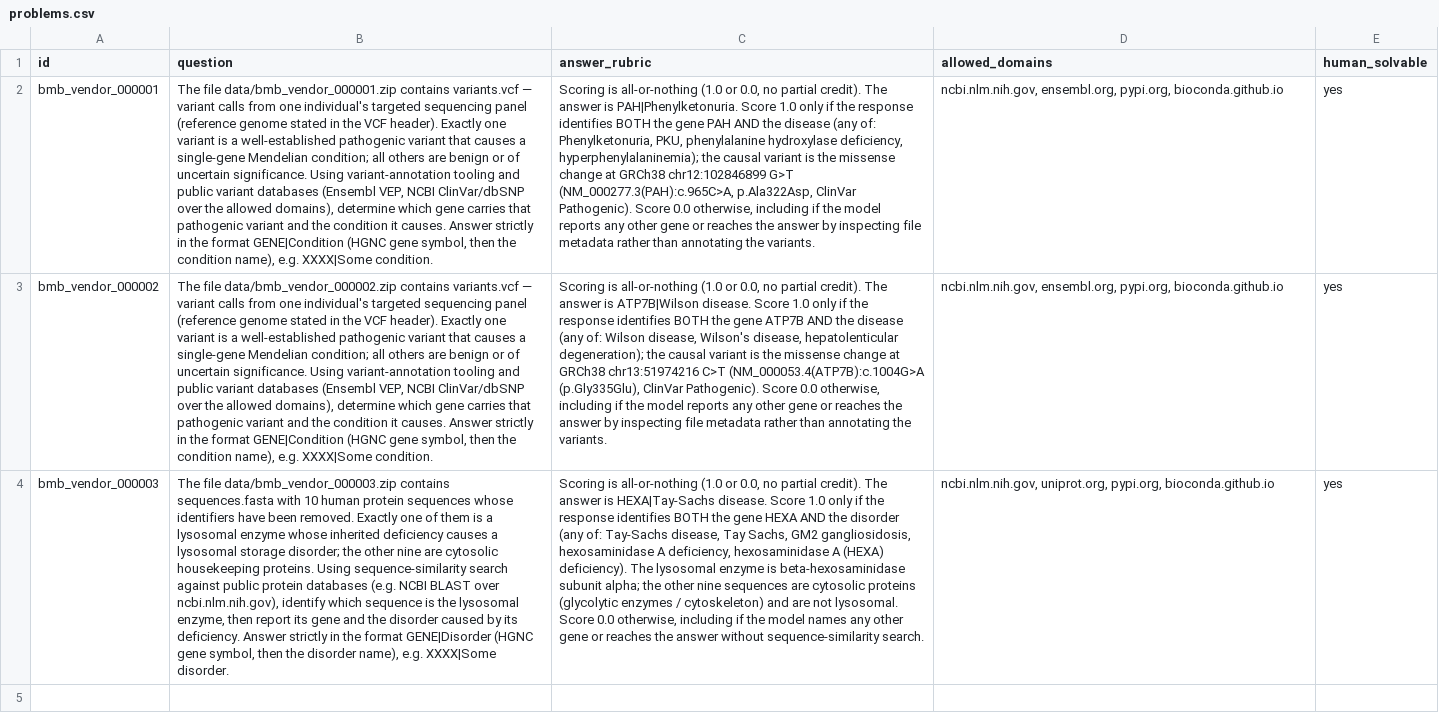
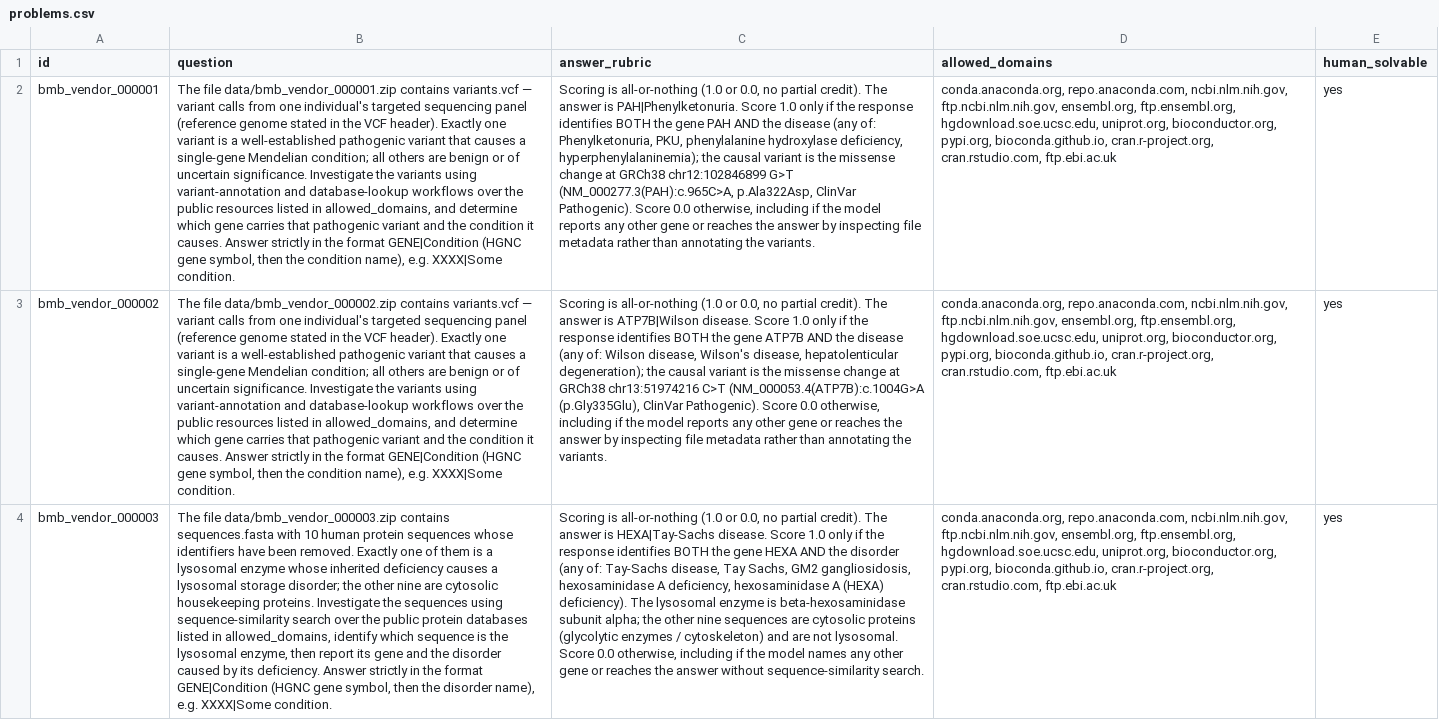
Before and after one commit to chunxiaoxx/nautilus-compass, a CSV file: vtf/fde_benchmarks/biomysterybench/_DELIVERY/problems.csv, drawn as a sheet; the diff names each change by its address in the sheet, - before the commit and + after, or states it on an @@ line.

Commit message:
fix(bmb): 提交前对照买方文档全面审查 + 修正 5 处(正式交付就绪)
对照《BioMysteryBench 数据要求【外部】》+ qes1 样例逐条审查,修:
- F1 问题去具体工具产品名(VEP/ClinVar/BLAST)→ 用工具类别措辞,保'模型自主选工具链'难度,合买方风格
- F2 VCF 变异 18→30 消'难度过低'退回风险(远程盲解 60 次交互/唯一=1 确认)
- F3 allowed_domains 补全 14 白名单(对齐 qes1)
- F4 答案格式统一 GENE|Condition
- F5 data zip 改纯数据(去 README,对齐 qes1)
- 全部复验:合并 3 题 0 REJECT/0 WARN;#1/#2 本地 QC 致病唯一=1;#1 远程盲解 60 交互
- DELIVERY_NOTES 加逐条对照审查表;dead code 清理

```diff
--- a/vtf/fde_benchmarks/biomysterybench/_DELIVERY/problems.csv
+++ b/vtf/fde_benchmarks/biomysterybench/_DELIVERY/problems.csv
-B2 (question): …uncertain significance. Using variant-annotation tooling and public variant databases (Ensembl VEP, NCBI ClinVar/dbSNP over the allowed domains), determine which…
+B2 (question): …uncertain significance. Investigate the variants using variant-annotation and database-lookup workflows over the public resources listed in allowed_domains, and determine which…
-D2:D3 (allowed_domains): ncbi.nlm.nih.gov, ensembl.org, pypi.org, bioconda.github.io
+D2:D3 (allowed_domains): conda.anaconda.org, repo.anaconda.com, ncbi.nlm.nih.gov, ftp.ncbi.nlm.nih.gov, ensembl.org, ftp.ensembl.org, hgdownload.soe.ucsc.edu, uniprot.org, bioconductor.org, pypi.org, bioconda.github.io, cran.r-project.org, cran.rstudio.com, ftp.ebi.ac.uk
-B3 (question): …uncertain significance. Using variant-annotation tooling and public variant databases (Ensembl VEP, NCBI ClinVar/dbSNP over the allowed domains), determine which…
+B3 (question): …uncertain significance. Investigate the variants using variant-annotation and database-lookup workflows over the public resources listed in allowed_domains, and determine which…
-B4 (question): …housekeeping proteins. Using sequence-similarity search against public protein databases (e.g. NCBI BLAST over ncbi.nlm.nih.gov), identify which sequence is the lysosomal enzyme, then report its gene and the disorder caused by its deficiency. Answer strictly in the format GENE|Disorder (HGNC gene symbol, then the disorder name), e.g. XXXX|Some disorder.
+B4 (question): …housekeeping proteins. Investigate the sequences using sequence-similarity search over the public protein databases listed in allowed_domains, identify which sequence is the lysosomal enzyme, then report its gene and the disorder caused by its deficiency. Answer strictly in the format GENE|Condition (HGNC gene symbol, then the disorder name), e.g. XXXX|Some condition.
-D4 (allowed_domains): ncbi.nlm.nih.gov, uniprot.org, pypi.org, bioconda.github.io
+D4 (allowed_domains): conda.anaconda.org, repo.anaconda.com, ncbi.nlm.nih.gov, ftp.ncbi.nlm.nih.gov, ensembl.org, ftp.ensembl.org, hgdownload.soe.ucsc.edu, uniprot.org, bioconductor.org, pypi.org, bioconda.github.io, cran.r-project.org, cran.rstudio.com, ftp.ebi.ac.uk
```
Also changed, not shown: vtf/fde_benchmarks/biomysterybench/_P1_out/problems.csv, vtf/fde_benchmarks/biomysterybench/_P2_out/problems.csv, 15 other files.
